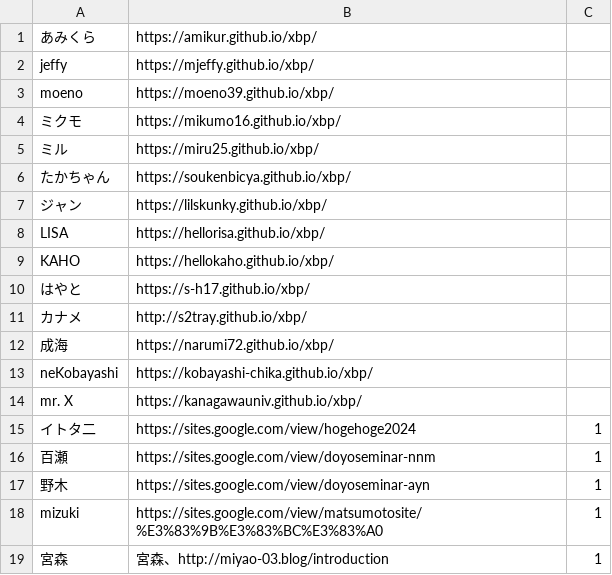
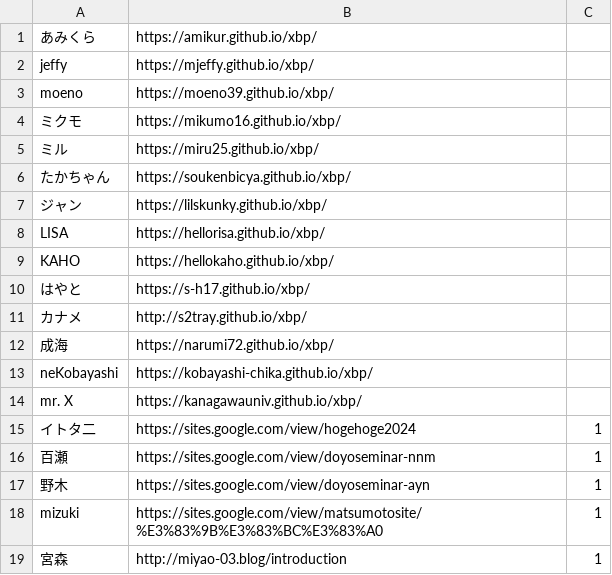
Before and after one commit to kuxbp/xbp, a CSV file: doyolab/15g/link/studentlink.csv, drawn as a sheet.

Commit message:
mod

```diff
--- a/doyolab/15g/link/studentlink.csv
+++ b/doyolab/15g/link/studentlink.csv
@@ -18,2 +18,2 @@ mr. X,https://kanagawauniv.github.io/xbp/
 mizuki,https://sites.google.com/view/matsumotosite/%E3%83%9B%E3%83%BC%E3%83%A0,1
-宮森,宮森、http://miyao-03.blog/introduction,1
+宮森,http://miyao-03.blog/introduction,1
```
